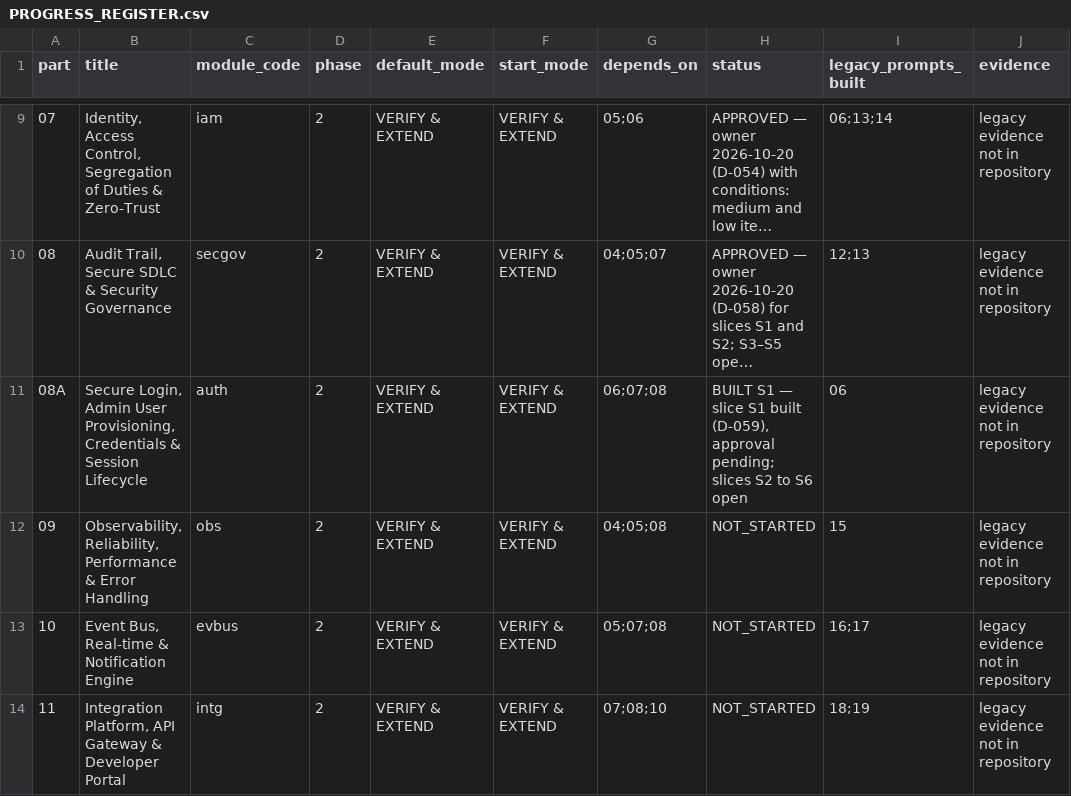
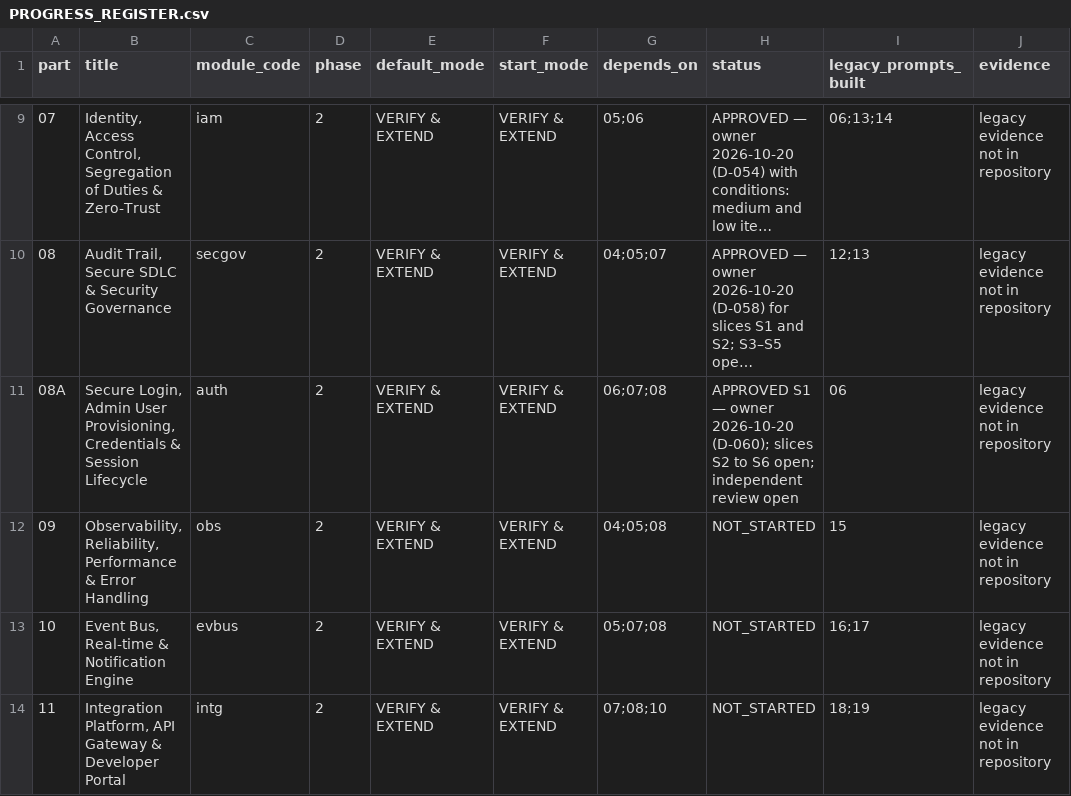
Before and after one commit to sahaainfra/ERP_Construction, a CSV file: docs/erp-program/PROGRESS_REGISTER.csv, drawn as a sheet; only a part is shown, gaps mark what is left out; long unchanged cells end in …; the diff names each change by its address in the sheet, - before the commit and + after, or states it on an @@ line.

```diff
--- a/docs/erp-program/PROGRESS_REGISTER.csv
+++ b/docs/erp-program/PROGRESS_REGISTER.csv
-H11 (status): BUILT S1 — slice S1 built (D-059), approval pending; slices S2 to S6 open
+H11 (status): APPROVED S1 — owner 2026-10-20 (D-060); slices S2 to S6 open; independent review open
```
Also changed, not shown: 3 other files.
